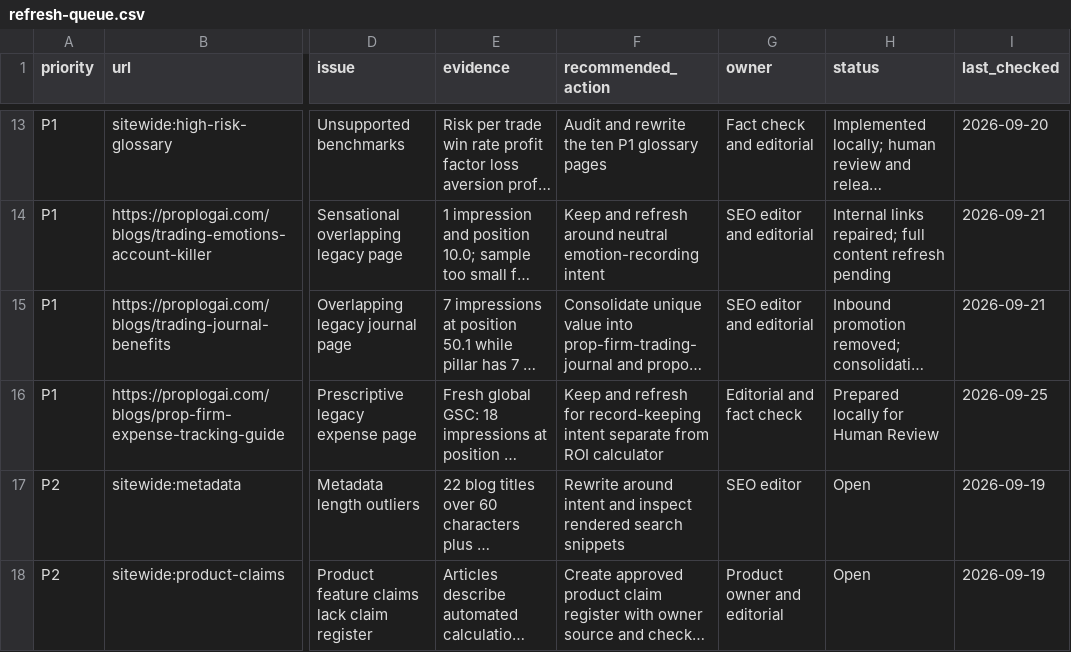
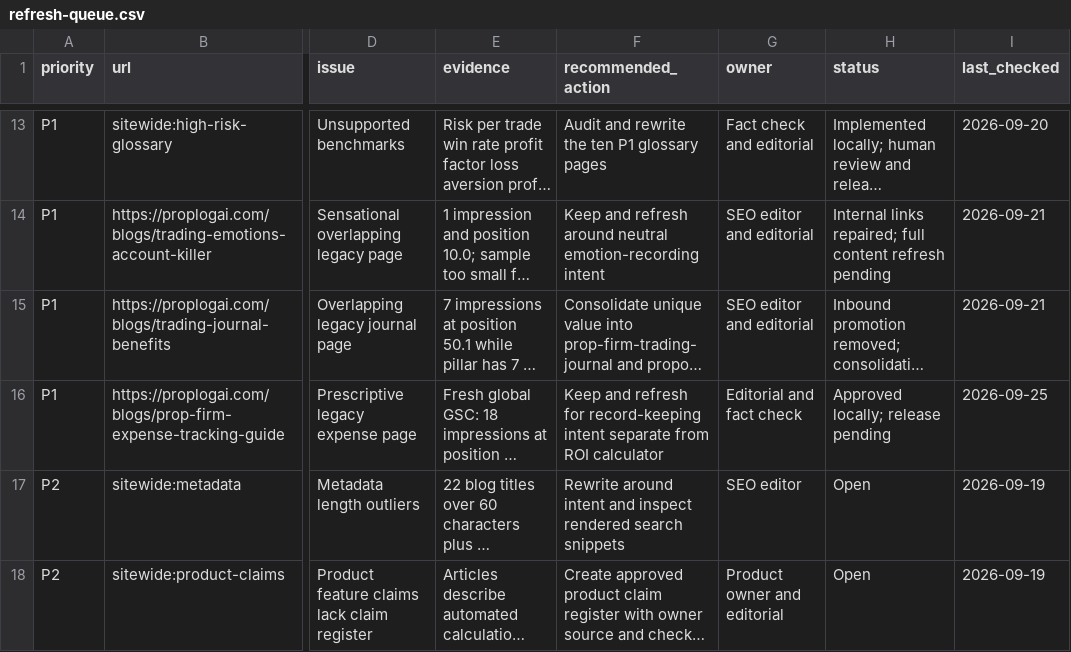
Before and after one commit to hellovickysen/proplogai-content-system, a CSV file: content-map/refresh-queue.csv, drawn as a sheet; only a part is shown, gaps mark what is left out; long unchanged cells end in …; the diff names each change by its address in the sheet, - before the commit and + after, or states it on an @@ line.

```diff
--- a/content-map/refresh-queue.csv
+++ b/content-map/refresh-queue.csv
-H16 (status): Prepared locally for Human Review
+H16 (status): Approved locally; release pending
```
Also changed, not shown: automation/queue.csv, 2 other files.
